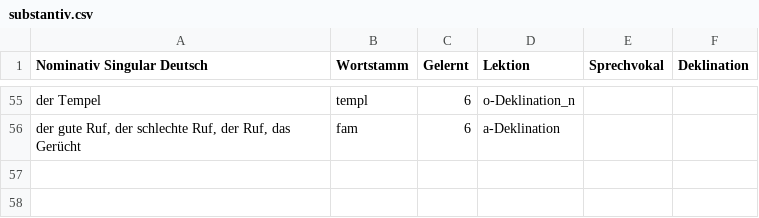
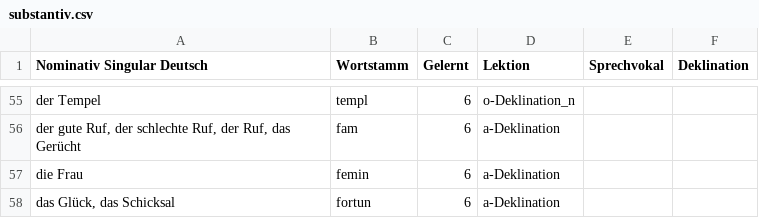
Before and after one commit to nora-pfanne/Lopas, a CSV file: LateinApp/app/src/main/assets/db_initialisation/substantiv.csv, drawn as a sheet; only a part is shown, gaps mark what is left out.

```diff
--- a/LateinApp/app/src/main/assets/db_initialisation/substantiv.csv
+++ b/LateinApp/app/src/main/assets/db_initialisation/substantiv.csv
@@ -56 +56,3 @@ der Tempel;templ;6;o-Deklination_n
 der gute Ruf, der schlechte Ruf, der Ruf, das Gerücht;fam;6;a-Deklination
+die Frau;femin;6;a-Deklination
+das Glück, das Schicksal;fortun;6;a-Deklination
```
Also changed, not shown: LateinApp/app/src/main/assets/db_initialisation/verb.csv, 6 other files.
